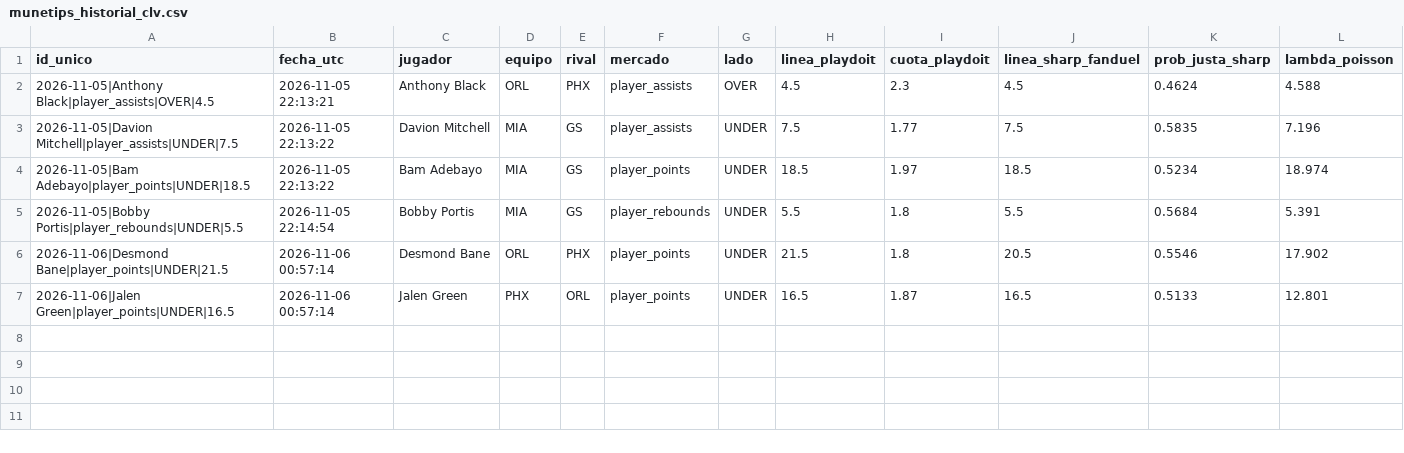
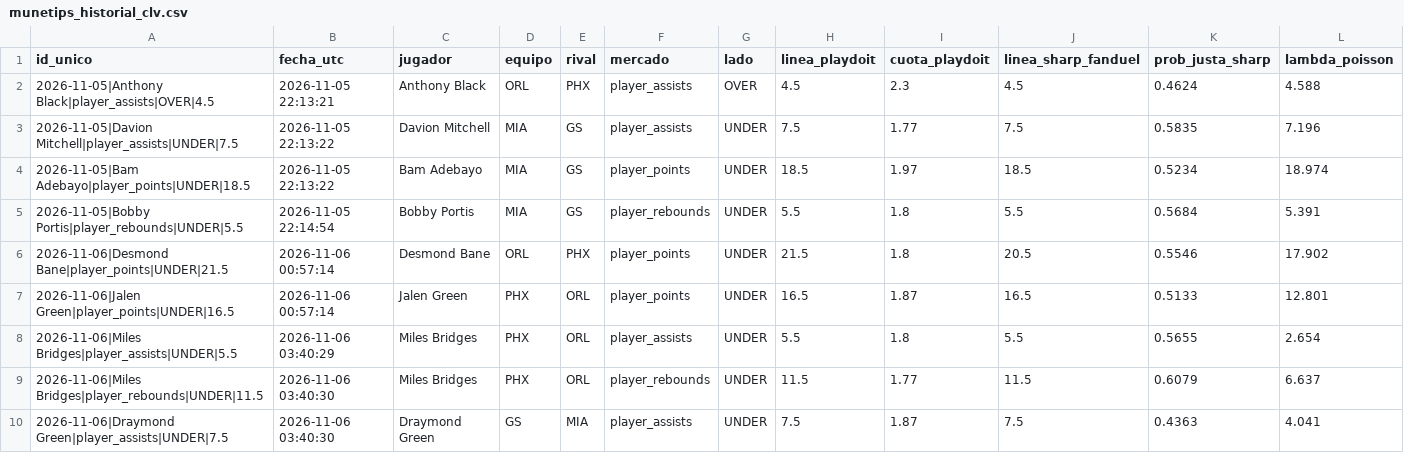
Before and after one commit to ManuelGal/munetips-nba, a CSV file: data/munetips_historial_clv.csv, drawn as a sheet; only a part is shown; rows hold the shown columns only; the diff names each change by its address in the sheet, - before the commit and + after, or states it on an @@ line.

Commit message:
chore(data): actualizar bitacora CLV y cache NBA

```diff
--- a/data/munetips_historial_clv.csv
+++ b/data/munetips_historial_clv.csv
+row 8: 2026-11-06|Miles Bridges|player_assists|UNDER|5.5 | 2026-11-06 03:40:29 | Miles Bridges | PHX | ORL | player_assists | UNDER | 5.5 | 1.8 | 5.5 | 0.5655 | 2.654
+row 9: 2026-11-06|Miles Bridges|player_rebounds|UNDER|11.5 | 2026-11-06 03:40:30 | Miles Bridges | PHX | ORL | player_rebounds | UNDER | 11.5 | 1.77 | 11.5 | 0.6079 | 6.637
+row 10: 2026-11-06|Draymond Green|player_assists|UNDER|7.5 | 2026-11-06 03:40:30 | Draymond Green | GS | MIA | player_assists | UNDER | 7.5 | 1.87 | 7.5 | 0.4363 | 4.041
```
